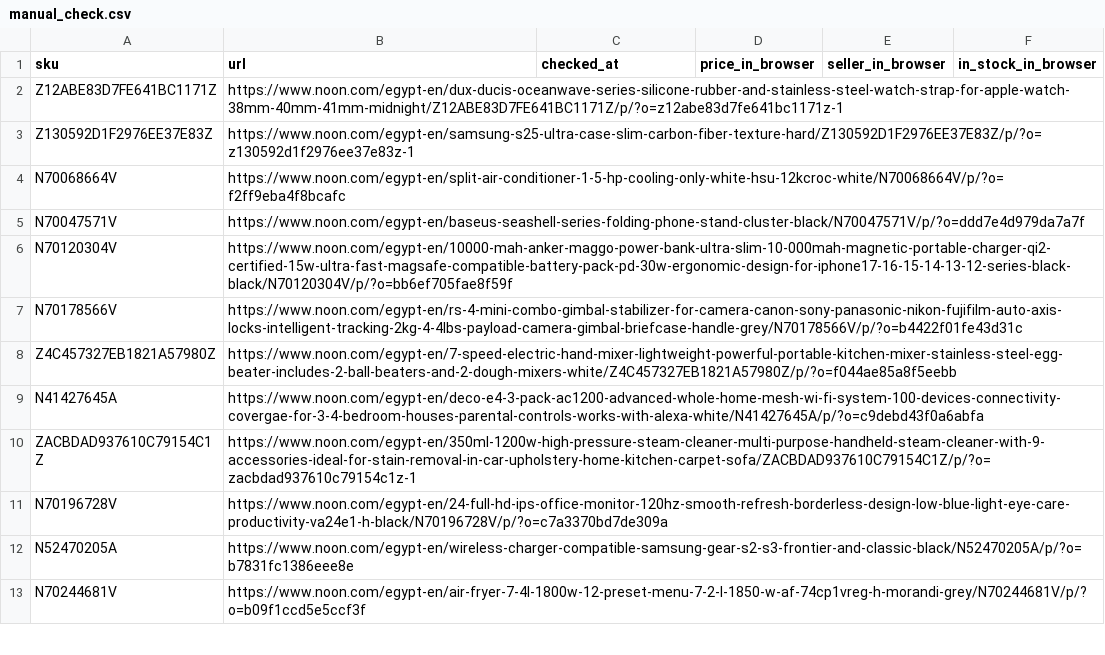
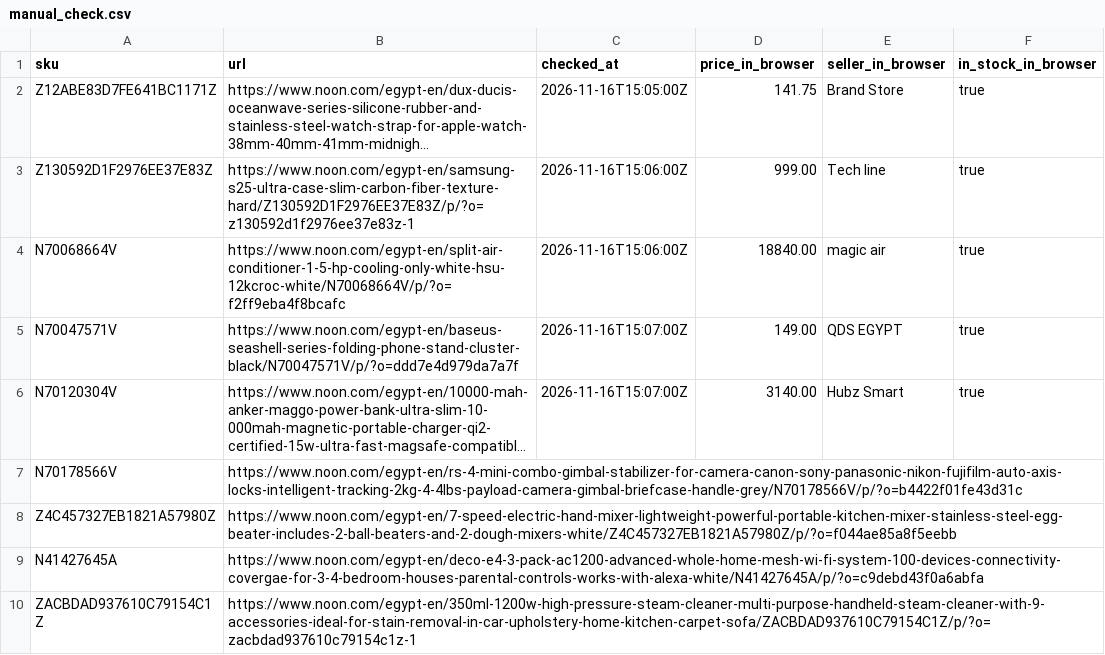
Before and after one commit to AhmedsaadyAS/delawy, a CSV file: spike/manual_check.csv, drawn as a sheet; only a part is shown; the shorter side is filled out with more unchanged rows; long unchanged cells end in …; the diff names each change by its address in the sheet, - before the commit and + after, or states it on an @@ line.

Commit message:
feat(spike): first Run results — 100% success, 0 wrong prices (manual round 1)

```diff
--- a/spike/manual_check.csv
+++ b/spike/manual_check.csv
-C2 (checked_at): (empty)
+C2 (checked_at): 2026-11-16T15:05:00Z
-D2 (price_in_browser): (empty)
+D2 (price_in_browser): 141.75
-E2 (seller_in_browser): (empty)
+E2 (seller_in_browser): Brand Store
-F2:F6 (in_stock_in_browser): (empty)
+F2:F6 (in_stock_in_browser): true
-C3:C4 (checked_at): (empty)
+C3:C4 (checked_at): 2026-11-16T15:06:00Z
-D3 (price_in_browser): (empty)
+D3 (price_in_browser): 999.00
-E3 (seller_in_browser): (empty)
+E3 (seller_in_browser): Tech line
-D4 (price_in_browser): (empty)
+D4 (price_in_browser): 18840.00
-E4 (seller_in_browser): (empty)
+E4 (seller_in_browser): magic air
-C5:C6 (checked_at): (empty)
+C5:C6 (checked_at): 2026-11-16T15:07:00Z
-D5 (price_in_browser): (empty)
+D5 (price_in_browser): 149.00
-E5 (seller_in_browser): (empty)
+E5 (seller_in_browser): QDS EGYPT
-D6 (price_in_browser): (empty)
+D6 (price_in_browser): 3140.00
-E6 (seller_in_browser): (empty)
+E6 (seller_in_browser): Hubz Smart
```
Also changed, not shown: 6 other files.
